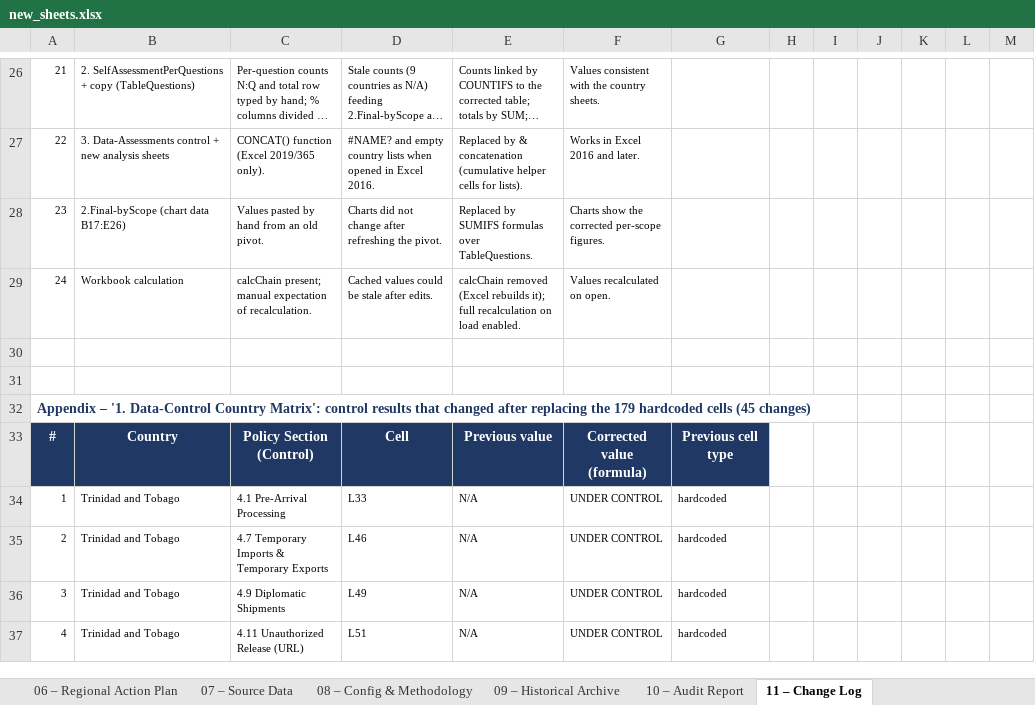
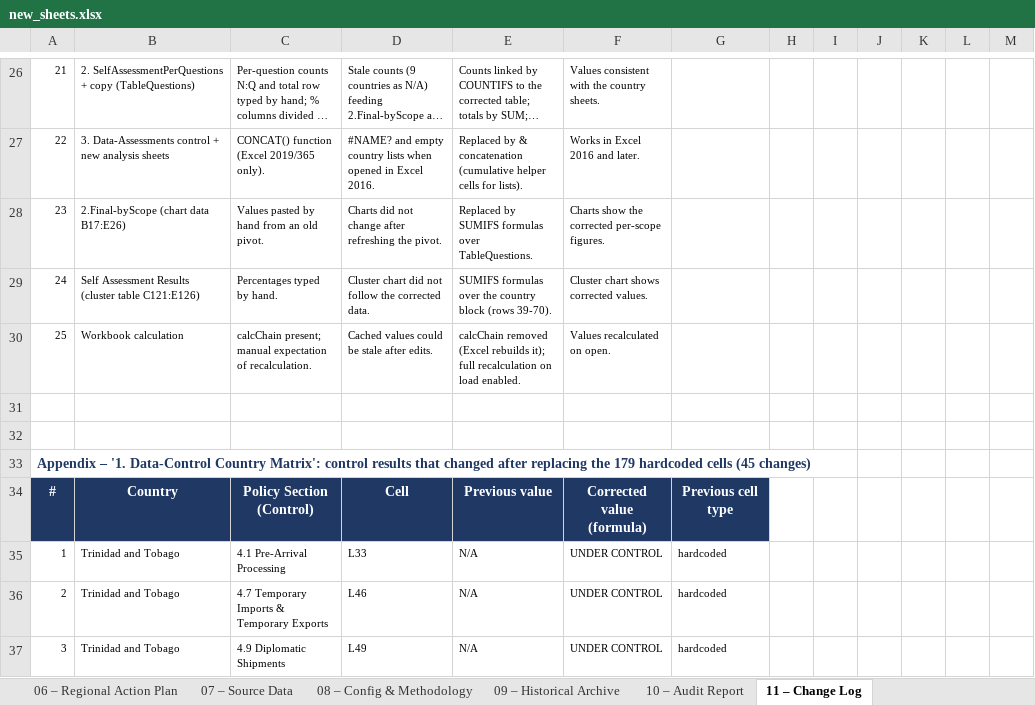
Before and after one commit to garyronquillo1984-dot/warehouse-attendance-pro, an Excel workbook: customs-audit/build/new_sheets.xlsx, sheet 11 – Change Log, drawn as a sheet; only a part is shown, gaps mark what is left out; the shorter side is filled out with more unchanged rows; long unchanged cells end in …; values as stored, in another font and other column widths than the file's, no borders; addresses are those after the commit; the diff names each change by its address in the sheet, - before the commit and + after, or states it on an @@ line.

```diff
--- a/customs-audit/build/new_sheets.xlsx (sheet 11 – Change Log)
+++ b/customs-audit/build/new_sheets.xlsx (sheet 11 – Change Log)
+row 29: 24 | Self Assessment Results (cluster table C121:E126) | Percentages typed by hand. | Cluster chart did not follow the corrected data. | SUMIFS formulas over the country block (rows 39-70). | Cluster chart shows corrected values.
@@ column A renumbered in row 30 @@
```
Also changed, not shown: sheet 10 – Audit Report, 10 other files.
